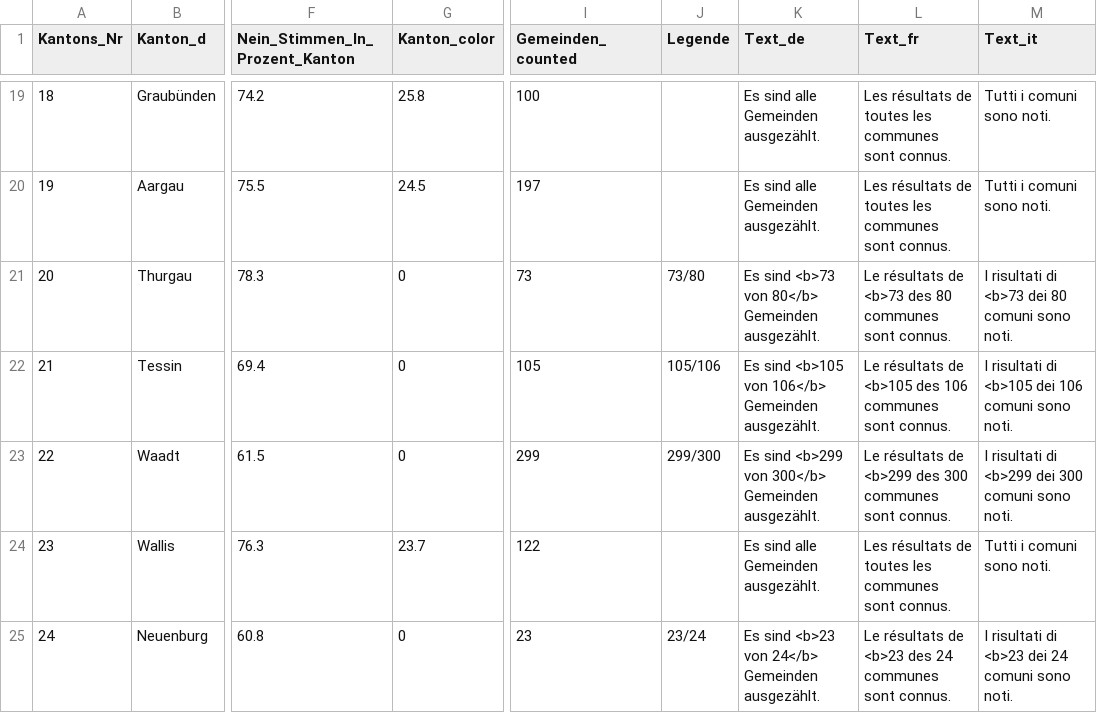
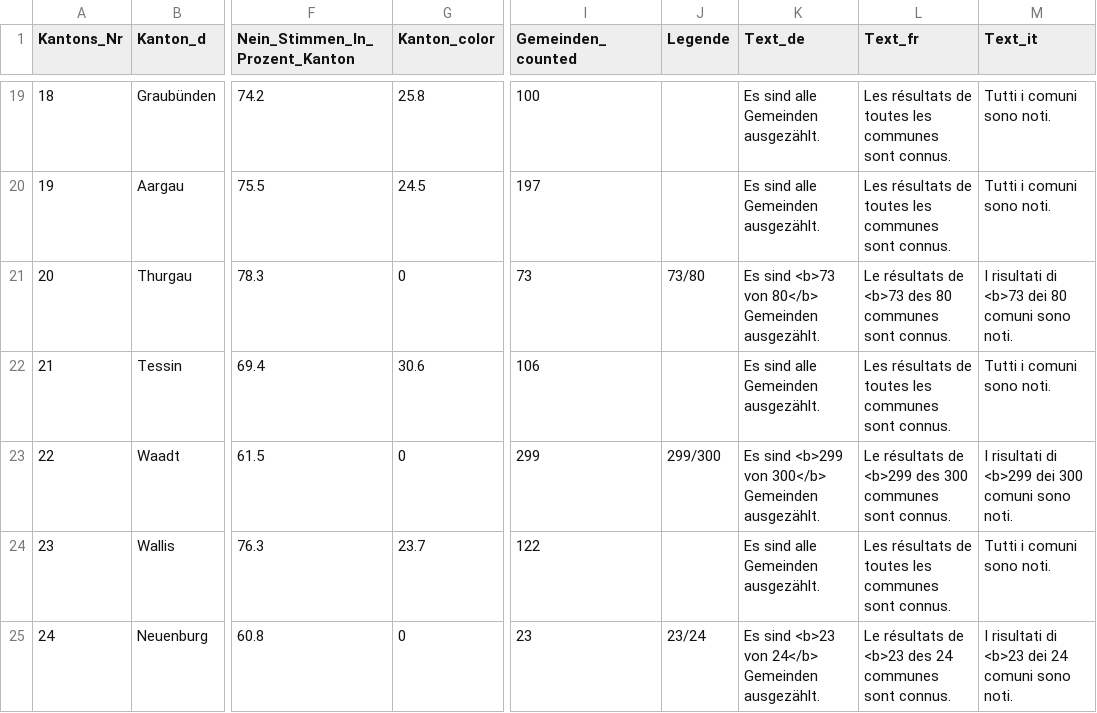
Before and after one commit to awp-finanznachrichten/lena_februar2025, a CSV file: Output_Switzerland/CH_Umweltverantwortung_dw_kantone.csv, drawn as a sheet; only a part is shown, gaps mark what is left out; the diff names each change by its address in the sheet, - before the commit and + after, or states it on an @@ line.

```diff
--- a/Output_Switzerland/CH_Umweltverantwortung_dw_kantone.csv
+++ b/Output_Switzerland/CH_Umweltverantwortung_dw_kantone.csv
-G22 (Kanton_color): 0
+G22 (Kanton_color): 30.6
-I22 (Gemeinden_counted): 105
+I22 (Gemeinden_counted): 106
-J22 (Legende): 105/106
+J22 (Legende): (empty)
-K22 (Text_de): Es sind <b>105 von 106</b> Gemeinden ausgezählt.
+K22 (Text_de): Es sind alle Gemeinden ausgezählt.
-L22 (Text_fr): Le résultats de <b>105 des 106 communes sont…
+L22 (Text_fr): Les résultats de toutes les communes sont…
-M22 (Text_it): I risultati di <b>105 dei 106 comuni sono noti.
+M22 (Text_it): Tutti i comuni sono noti.
```
Also changed, not shown: Output_Overviews/Uebersicht_dw.csv, Output_Switzerland/CH_Umweltverantwortung_all_data.csv, 5 other files.
